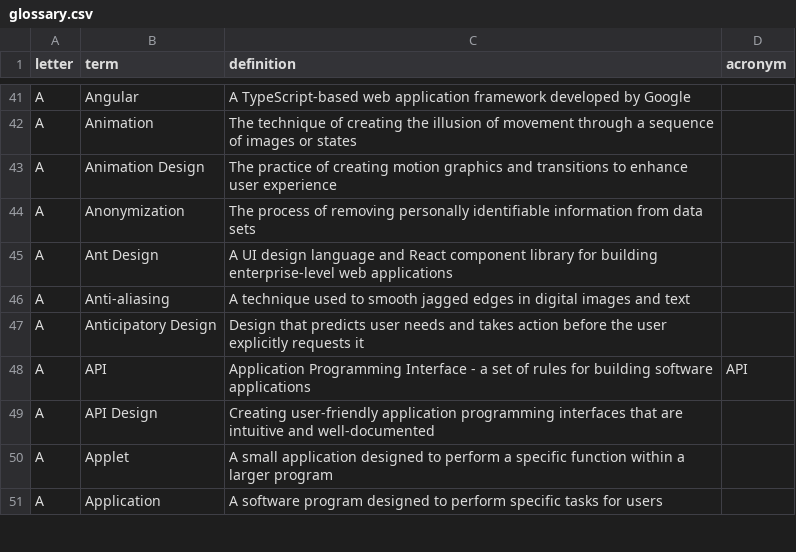
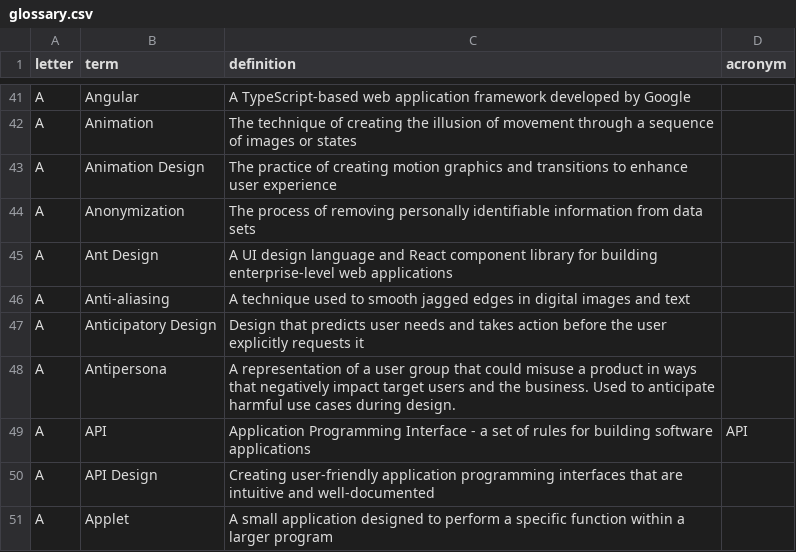
Before and after one commit to calee1/uxglossary, a CSV file: data/glossary.csv, drawn as a sheet; only a part is shown, gaps mark what is left out; the shorter side is filled out with more unchanged rows; the diff names each change by its address in the sheet, - before the commit and + after, or states it on an @@ line.

Commit message:
Update glossary: 2026-03-28T16:07:13.954Z

```diff
--- a/data/glossary.csv
+++ b/data/glossary.csv
+row 48: A | Antipersona | A representation of a user group that could misuse a product in ways that negatively impact target users and the business. Used to anticipate harmful use cases during design.
```
